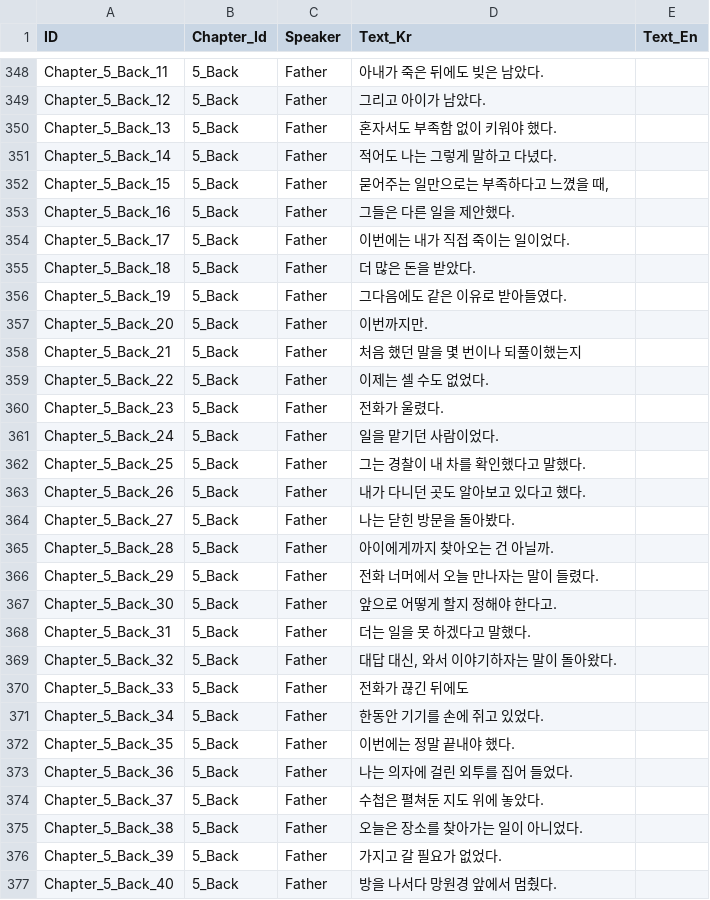
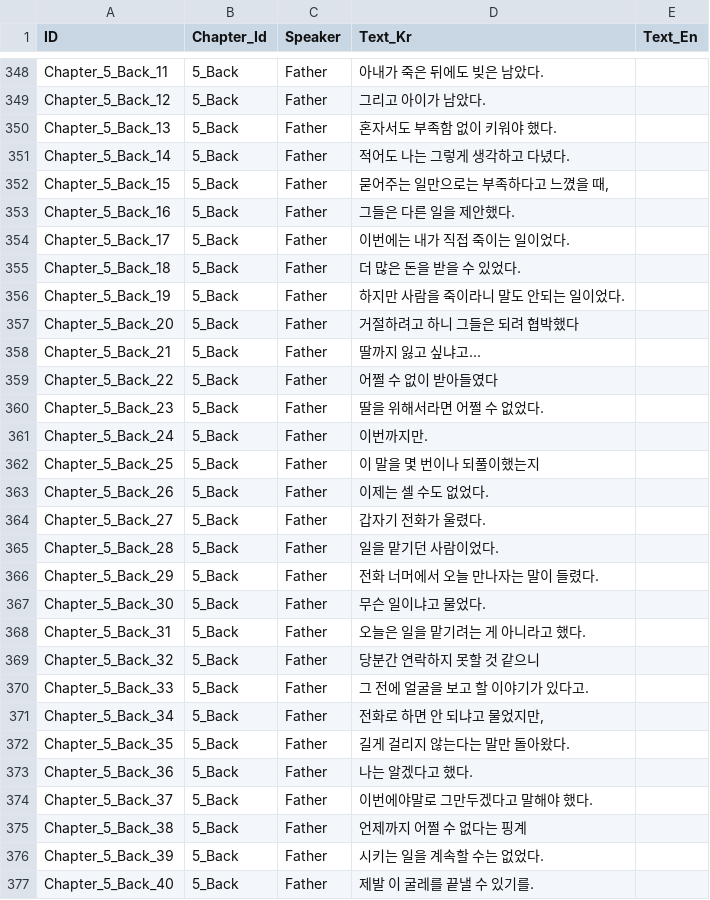
Before and after one commit to song7446/StarPathRemake, a CSV file: Assets/Sheets/Dialogue.csv, drawn as a sheet; only a part is shown, gaps mark what is left out; the diff covers the shown part only.

```diff
--- a/Assets/Sheets/Dialogue.csv
+++ b/Assets/Sheets/Dialogue.csv
@@ -350,3 +350,3 @@ Chapter_5_Back_12,5_Back,Father,그리고 아이가 남았다.,
 Chapter_5_Back_13,5_Back,Father,혼자서도 부족함 없이 키워야 했다.,
-Chapter_5_Back_14,5_Back,Father,적어도 나는 그렇게 말하고 다녔다.,
+Chapter_5_Back_14,5_Back,Father,적어도 나는 그렇게 생각하고 다녔다.,
 Chapter_5_Back_15,5_Back,Father,"묻어주는 일만으로는 부족하다고 느꼈을 때,",
@@ -354,24 +354,24 @@ Chapter_5_Back_16,5_Back,Father,그들은 다른 일을 제안했다.,
 Chapter_5_Back_17,5_Back,Father,이번에는 내가 직접 죽이는 일이었다.,
-Chapter_5_Back_18,5_Back,Father,더 많은 돈을 받았다.,
-Chapter_5_Back_19,5_Back,Father,그다음에도 같은 이유로 받아들였다.,
-Chapter_5_Back_20,5_Back,Father,이번까지만.,
-Chapter_5_Back_21,5_Back,Father,처음 했던 말을 몇 번이나 되풀이했는지,
-Chapter_5_Back_22,5_Back,Father,이제는 셀 수도 없었다.,
-Chapter_5_Back_23,5_Back,Father,전화가 울렸다.,
-Chapter_5_Back_24,5_Back,Father,일을 맡기던 사람이었다.,
-Chapter_5_Back_25,5_Back,Father,그는 경찰이 내 차를 확인했다고 말했다.,
-Chapter_5_Back_26,5_Back,Father,내가 다니던 곳도 알아보고 있다고 했다.,
-Chapter_5_Back_27,5_Back,Father,나는 닫힌 방문을 돌아봤다.,
-Chapter_5_Back_28,5_Back,Father,아이에게까지 찾아오는 건 아닐까.,
+Chapter_5_Back_18,5_Back,Father,더 많은 돈을 받을 수 있었다.,
+Chapter_5_Back_19,5_Back,Father,하지만 사람을 죽이라니 말도 안되는 일이었다.,
+Chapter_5_Back_20,5_Back,Father,거절하려고 하니 그들은 되려 협박했다,
+Chapter_5_Back_21,5_Back,Father,딸까지 잃고 싶냐고...,
+Chapter_5_Back_22,5_Back,Father,어쩔 수 없이 받아들였다 ,
+Chapter_5_Back_23,5_Back,Father,딸을 위해서라면 어쩔 수 없었다.,
+Chapter_5_Back_24,5_Back,Father,이번까지만.,
+Chapter_5_Back_25,5_Back,Father,이 말을 몇 번이나 되풀이했는지,
+Chapter_5_Back_26,5_Back,Father,이제는 셀 수도 없었다.,
+Chapter_5_Back_27,5_Back,Father,갑자기 전화가 울렸다.,
+Chapter_5_Back_28,5_Back,Father,일을 맡기던 사람이었다.,
 Chapter_5_Back_29,5_Back,Father,전화 너머에서 오늘 만나자는 말이 들렸다.,
-Chapter_5_Back_30,5_Back,Father,앞으로 어떻게 할지 정해야 한다고.,
-Chapter_5_Back_31,5_Back,Father,더는 일을 못 하겠다고 말했다.,
-Chapter_5_Back_32,5_Back,Father,"대답 대신, 와서 이야기하자는 말이 돌아왔다.",
-Chapter_5_Back_33,5_Back,Father,전화가 끊긴 뒤에도,
-Chapter_5_Back_34,5_Back,Father,한동안 기기를 손에 쥐고 있었다.,
-Chapter_5_Back_35,5_Back,Father,이번에는 정말 끝내야 했다.,
-Chapter_5_Back_36,5_Back,Father,나는 의자에 걸린 외투를 집어 들었다.,
-Chapter_5_Back_37,5_Back,Father,수첩은 펼쳐둔 지도 위에 놓았다.,
-Chapter_5_Back_38,5_Back,Father,오늘은 장소를 찾아가는 일이 아니었다.,
-Chapter_5_Back_39,5_Back,Father,가지고 갈 필요가 없었다.,
-Chapter_5_Back_40,5_Back,Father,방을 나서다 망원경 앞에서 멈췄다.,
+Chapter_5_Back_30,5_Back,Father,무슨 일이냐고 물었다.,
+Chapter_5_Back_31,5_Back,Father,오늘은 일을 맡기려는 게 아니라고 했다.,
+Chapter_5_Back_32,5_Back,Father,당분간 연락하지 못할 것 같으니,
+Chapter_5_Back_33,5_Back,Father,그 전에 얼굴을 보고 할 이야기가 있다고.,
+Chapter_5_Back_34,5_Back,Father,"전화로 하면 안 되냐고 물었지만,",
+Chapter_5_Back_35,5_Back,Father,길게 걸리지 않는다는 말만 돌아왔다.,
+Chapter_5_Back_36,5_Back,Father,나는 알겠다고 했다.,
+Chapter_5_Back_37,5_Back,Father,이번에야말로 그만두겠다고 말해야 했다.,
+Chapter_5_Back_38,5_Back,Father,언제까지 어쩔 수 없다는 핑계,
+Chapter_5_Back_39,5_Back,Father,시키는 일을 계속할 수는 없었다.,
+Chapter_5_Back_40,5_Back,Father,제발 이 굴레를 끝낼 수 있기를.,
```
Also changed, not shown: 22 edited cells elsewhere in this file, 2 other files.
